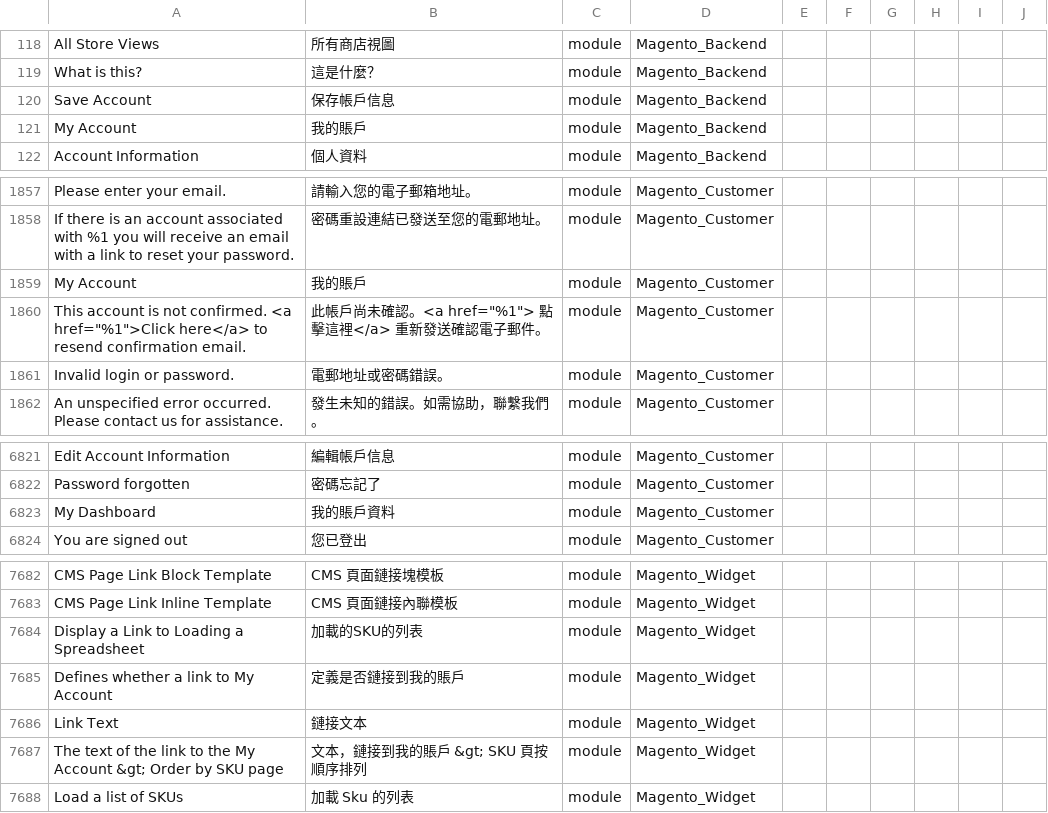
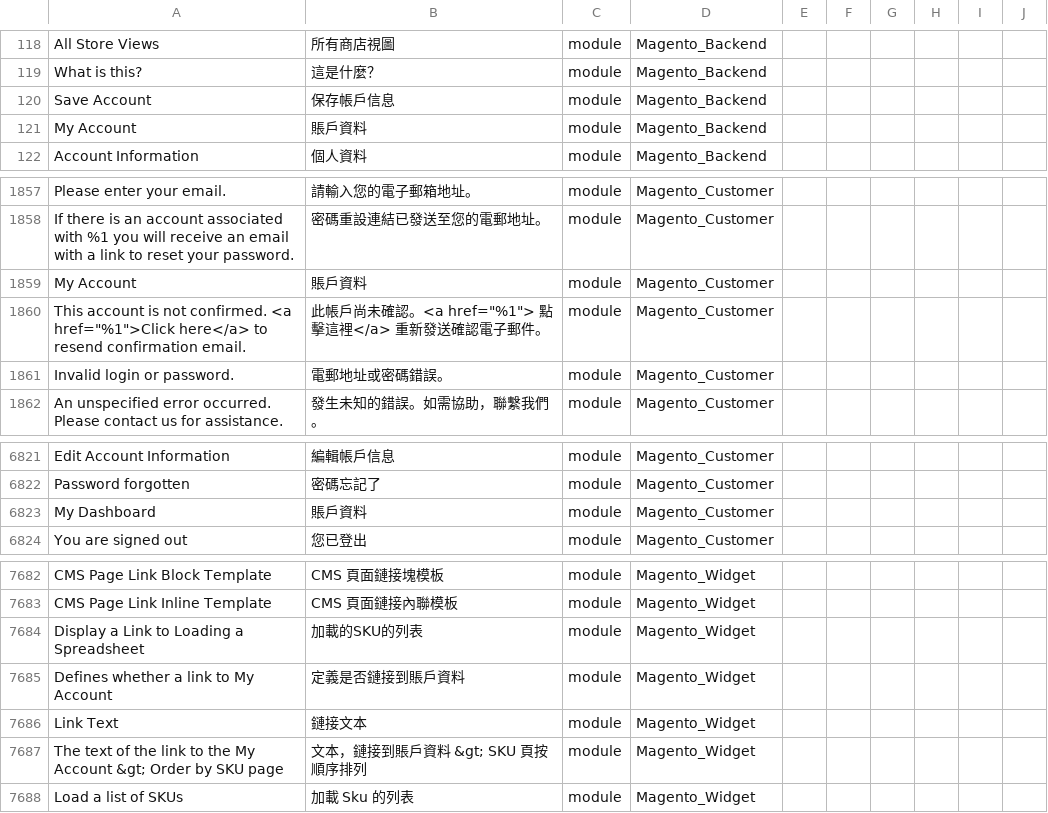
Before and after one commit to icube-mage/Magento2Language-zh_Hant_HK, a CSV file: zh_Hant_HK.csv, drawn as a sheet; only a part is shown, gaps mark what is left out; the diff names each change by its address in the sheet, - before the commit and + after, or states it on an @@ line.

Commit message:
我的賬戶 to 賬戶資料

```diff
--- a/zh_Hant_HK.csv
+++ b/zh_Hant_HK.csv
-B121: 我的賬戶
+B121: 賬戶資料
-B1859: 我的賬戶
+B1859: 賬戶資料
-B6823: 我的賬戶資料
+B6823: 賬戶資料
-B7685: 定義是否鏈接到我的賬戶
+B7685: 定義是否鏈接到賬戶資料
-B7687: 文本，鏈接到我的賬戶 &gt; SKU 頁按順序排列
+B7687: 文本，鏈接到賬戶資料 &gt; SKU 頁按順序排列
```
